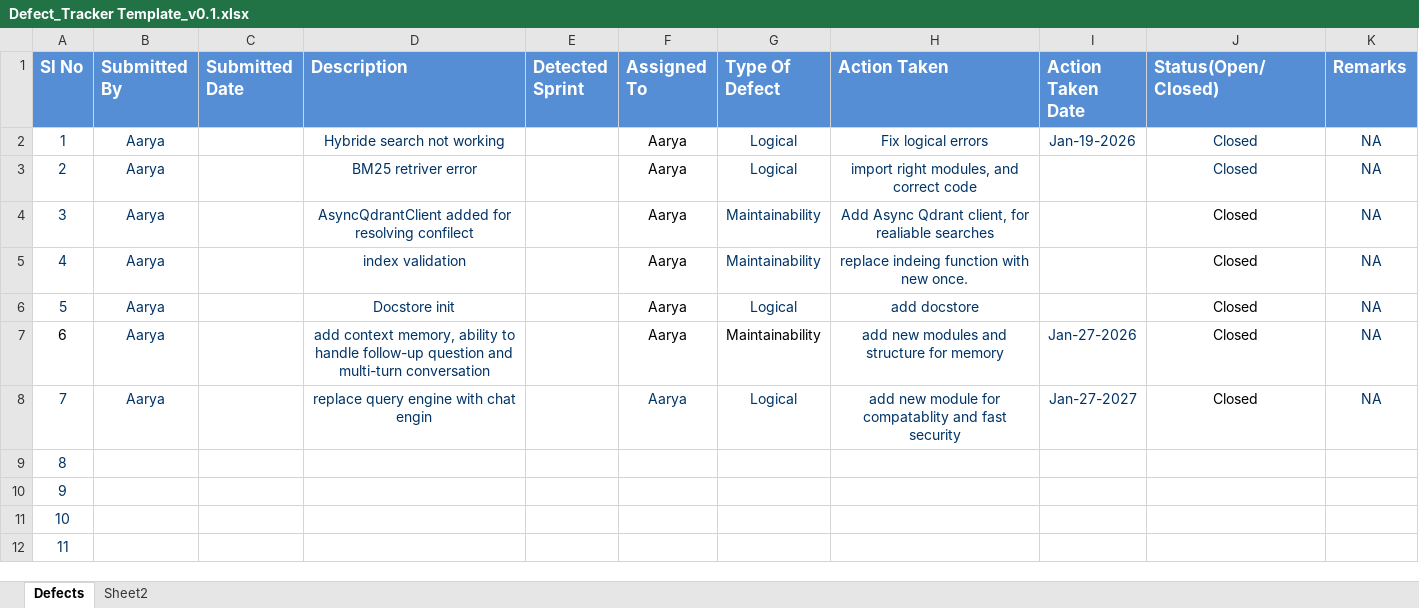
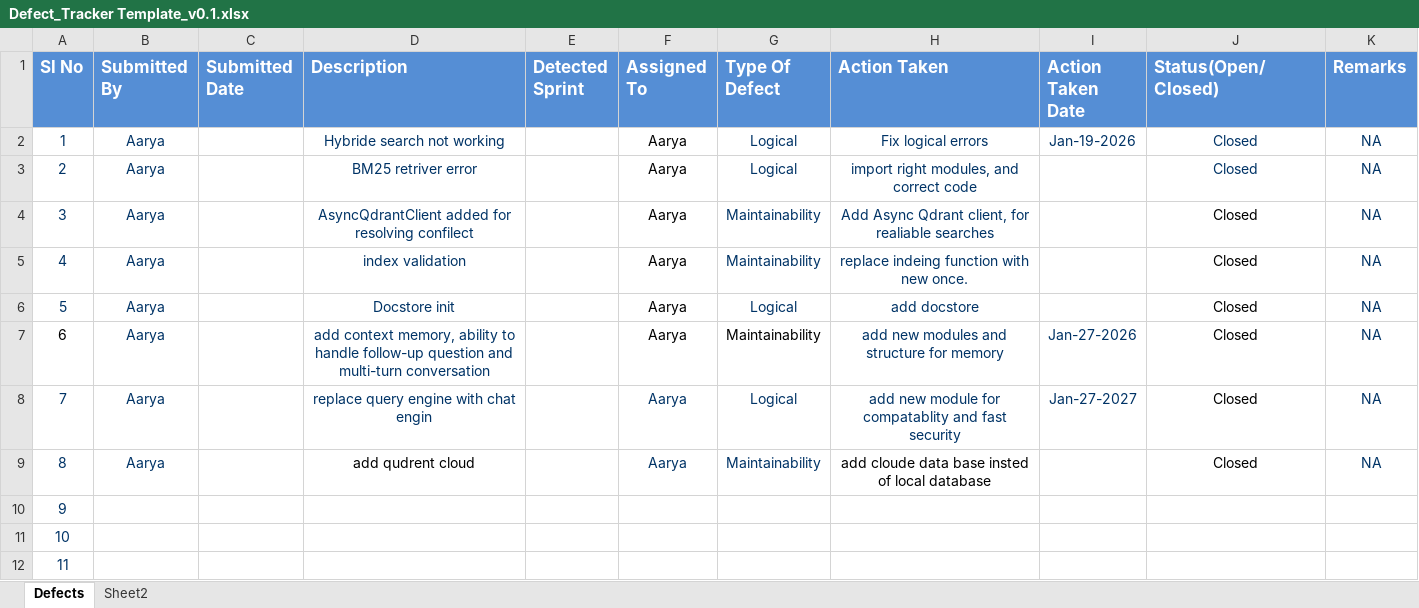
Before and after one commit to Aaryam-7d6/knowledge-seeker-chatbot, an Excel workbook: docs/Internship_artifacts/Defect_Tracker Template_v0.1.xlsx, sheet Defects, drawn as a sheet; values as stored, in another font and other column widths than the file's, no borders; removed rows and columns are numbered as before the commit, all else as after; the diff names each change by its address in the sheet, - before the commit and + after, or states it on an @@ line.

```diff
--- a/docs/Internship_artifacts/Defect_Tracker Template_v0.1.xlsx (sheet Defects)
+++ b/docs/Internship_artifacts/Defect_Tracker Template_v0.1.xlsx (sheet Defects)
+row 9: 8 | Aarya |  | add qudrent cloud |  | Aarya | Maintainability | add cloude data base insted of local database |  | Closed | NA
@@ column A (Sl No) renumbered between rows 10 and 12 @@
-row 12: 11
```
Also changed, not shown: docs/Internship_artifacts/Agile_Template_v0.1.xlsx, docs/Internship_artifacts/Unit_Test_Plan_v0.1.xlsx, 1 other file.
